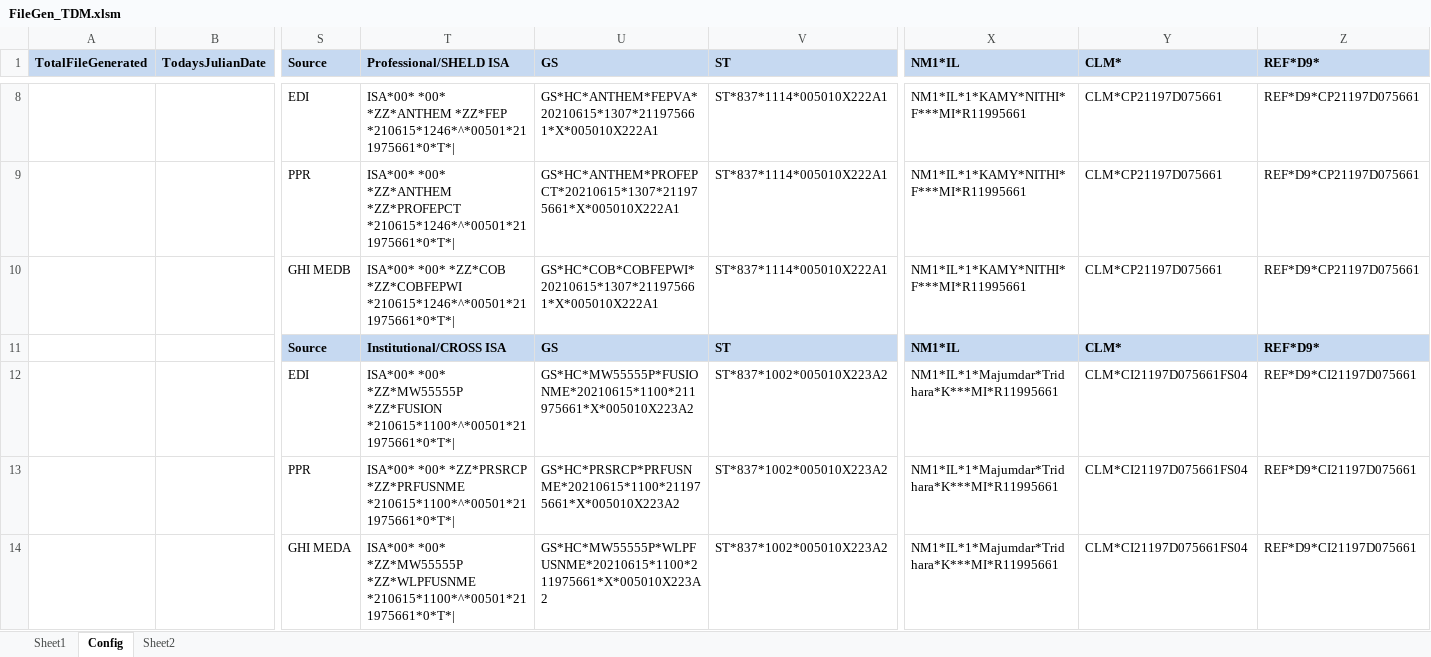
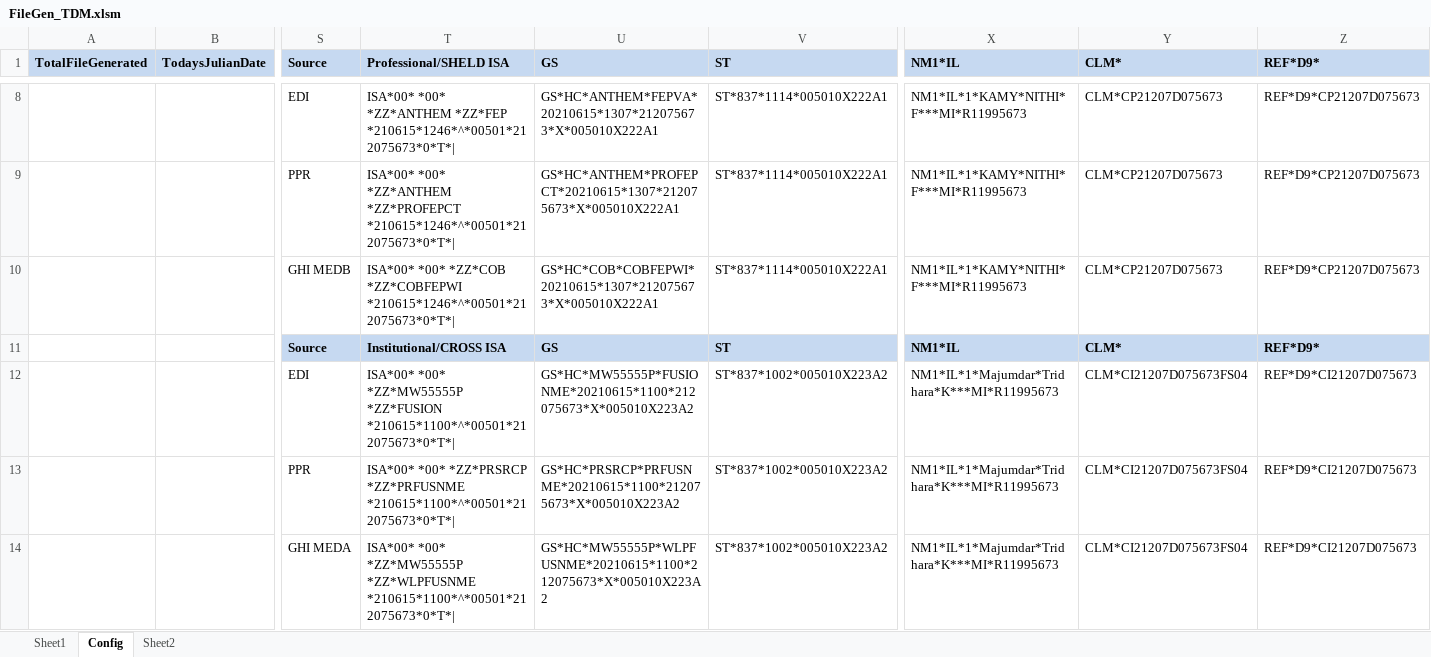
Before and after one commit to TT23990/VBAMacro, an Excel workbook: FileGen_TDM.xlsm, sheet Config, drawn as a sheet; only a part is shown, gaps mark what is left out; values as stored, in another font and other column widths than the file's, no borders; the diff covers the shown part only; the diff names each change by its address in the sheet, - before the commit and + after, or states it on an @@ line.

Commit message:
added file generation utility

```diff
--- a/FileGen_TDM.xlsm (sheet Config)
+++ b/FileGen_TDM.xlsm (sheet Config)
-T8 (Professional/SHELD ISA): …*ZZ*ANTHEM *ZZ*FEP *210615*1246*^*00501*211975661*0*T*|
+T8 (Professional/SHELD ISA): …*ZZ*ANTHEM *ZZ*FEP *210615*1246*^*00501*212075673*0*T*|
-U8 (GS): GS*HC*ANTHEM*FEPVA*20210615*1307*211975661*X*005010X222A1
+U8 (GS): GS*HC*ANTHEM*FEPVA*20210615*1307*212075673*X*005010X222A1
-X8:X10 (NM1*IL): NM1*IL*1*KAMY*NITHI*F***MI*R11995661
+X8:X10 (NM1*IL): NM1*IL*1*KAMY*NITHI*F***MI*R11995673
-Y8:Y10 (CLM*): CLM*CP21197D075661
+Y8:Y10 (CLM*): CLM*CP21207D075673
-Z8:Z10 (REF*D9*): REF*D9*CP21197D075661
+Z8:Z10 (REF*D9*): REF*D9*CP21207D075673
-T9 (Professional/SHELD ISA): …*ZZ*ANTHEM *ZZ*PROFEPCT *210615*1246*^*00501*211975661*0*T*|
+T9 (Professional/SHELD ISA): …*ZZ*ANTHEM *ZZ*PROFEPCT *210615*1246*^*00501*212075673*0*T*|
-U9 (GS): GS*HC*ANTHEM*PROFEPCT*20210615*1307*211975661*X*005010X222A1
+U9 (GS): GS*HC*ANTHEM*PROFEPCT*20210615*1307*212075673*X*005010X222A1
-T10 (Professional/SHELD ISA): …*ZZ*COB *ZZ*COBFEPWI *210615*1246*^*00501*211975661*0*T*|
+T10 (Professional/SHELD ISA): …*ZZ*COB *ZZ*COBFEPWI *210615*1246*^*00501*212075673*0*T*|
-U10 (GS): GS*HC*COB*COBFEPWI*20210615*1307*211975661*X*005010X222A1
+U10 (GS): GS*HC*COB*COBFEPWI*20210615*1307*212075673*X*005010X222A1
-T12 (Professional/SHELD ISA): …*ZZ*MW55555P *ZZ*FUSION *210615*1100*^*00501*211975661*0*T*|
+T12 (Professional/SHELD ISA): …*ZZ*MW55555P *ZZ*FUSION *210615*1100*^*00501*212075673*0*T*|
-U12 (GS): GS*HC*MW55555P*FUSIONME*20210615*1100*211975661*X*005010X223A2
+U12 (GS): GS*HC*MW55555P*FUSIONME*20210615*1100*212075673*X*005010X223A2
-X12:X14 (NM1*IL): NM1*IL*1*Majumdar*Tridhara*K***MI*R11995661
+X12:X14 (NM1*IL): NM1*IL*1*Majumdar*Tridhara*K***MI*R11995673
-Y12:Y14 (CLM*): CLM*CI21197D075661FS04
+Y12:Y14 (CLM*): CLM*CI21207D075673FS04
-Z12:Z14 (REF*D9*): REF*D9*CI21197D075661
+Z12:Z14 (REF*D9*): REF*D9*CI21207D075673
-T13 (Professional/SHELD ISA): …*ZZ*PRSRCP *ZZ*PRFUSNME *210615*1100*^*00501*211975661*0*T*|
+T13 (Professional/SHELD ISA): …*ZZ*PRSRCP *ZZ*PRFUSNME *210615*1100*^*00501*212075673*0*T*|
-U13 (GS): GS*HC*PRSRCP*PRFUSNME*20210615*1100*211975661*X*005010X223A2
+U13 (GS): GS*HC*PRSRCP*PRFUSNME*20210615*1100*212075673*X*005010X223A2
-T14 (Professional/SHELD ISA): …*ZZ*MW55555P *ZZ*WLPFUSNME *210615*1100*^*00501*211975661*0*T*|
+T14 (Professional/SHELD ISA): …*ZZ*MW55555P *ZZ*WLPFUSNME *210615*1100*^*00501*212075673*0*T*|
-U14 (GS): GS*HC*MW55555P*WLPFUSNME*20210615*1100*211975661*X*005010X223A2
+U14 (GS): GS*HC*MW55555P*WLPFUSNME*20210615*1100*212075673*X*005010X223A2
```
Also changed, not shown: 104 edited cells elsewhere in this sheet.
